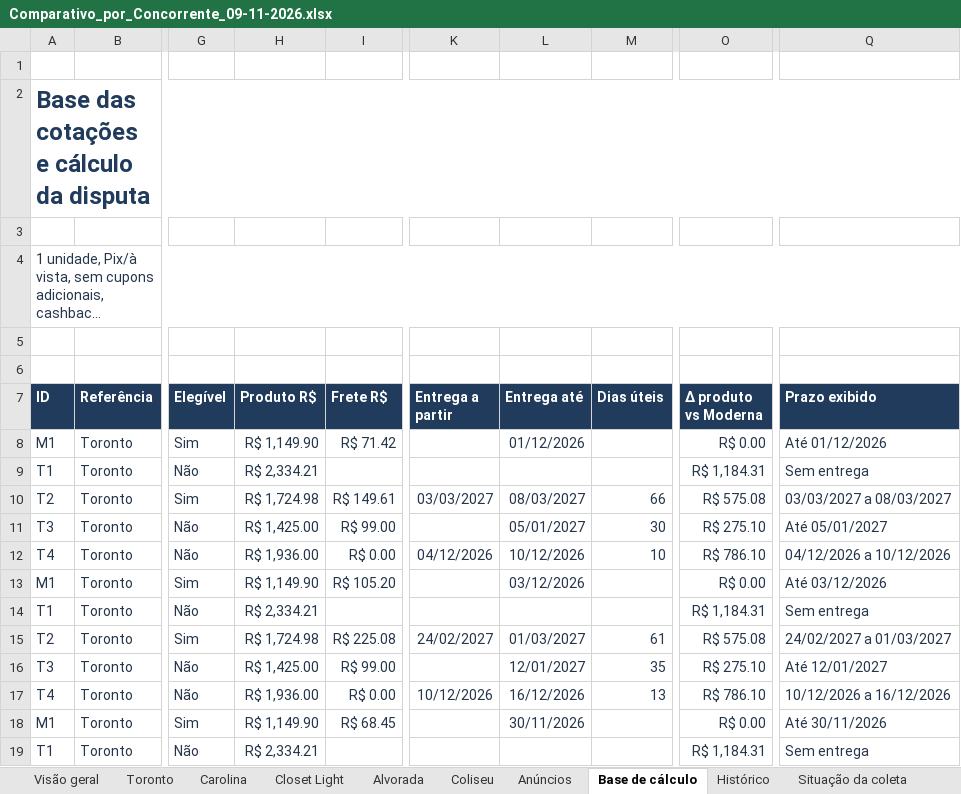
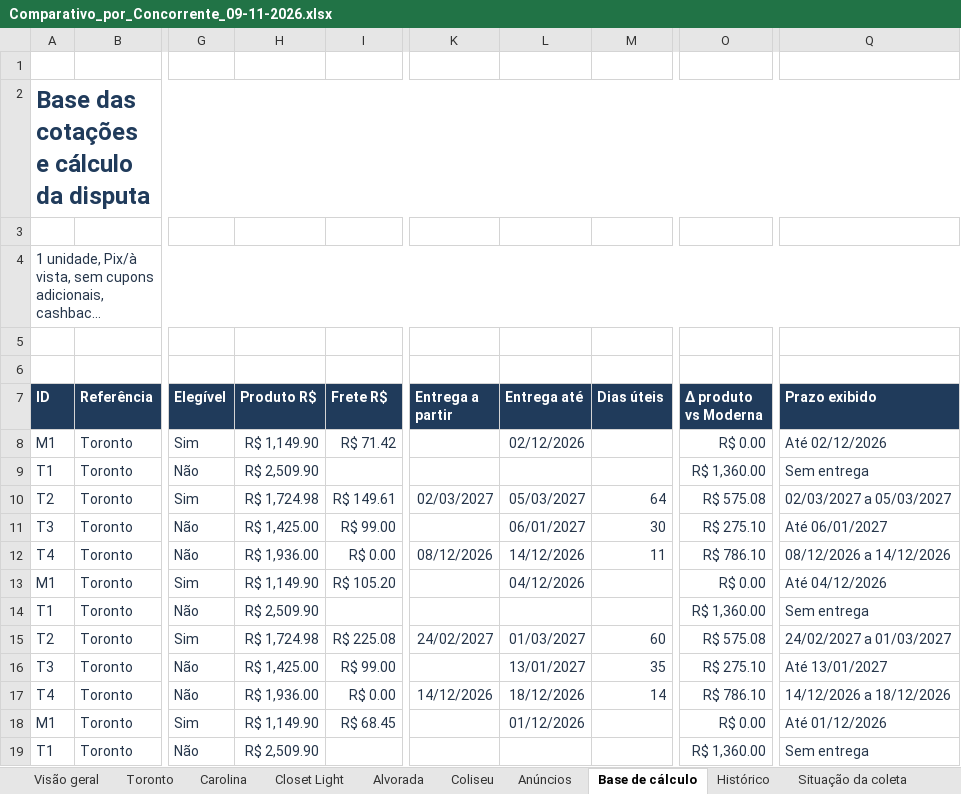
Before and after one commit to modernaamobilia/monitoramento-concorrencia-moderna, an Excel workbook: Comparativo_por_Concorrente_09-11-2026.xlsx, sheet Base de cálculo, drawn as a sheet; only a part is shown, gaps mark what is left out; long unchanged cells end in …; values as stored, in another font and other column widths than the file's, no borders; table styles not drawn; the diff covers the shown part only; the diff names each change by its address in the sheet, - before the commit and + after, or states it on an @@ line.

```diff
--- a/Comparativo_por_Concorrente_09-11-2026.xlsx (sheet Base de cálculo)
+++ b/Comparativo_por_Concorrente_09-11-2026.xlsx (sheet Base de cálculo)
-L8 (Entrega até): 01/12/2026
+L8 (Entrega até): 02/12/2026
-Q8 (Prazo exibido): Até 01/12/2026
+Q8 (Prazo exibido): Até 02/12/2026
-H9 (Produto R$): R$ 2,334.21
+H9 (Produto R$): R$ 2,509.90
-O9 (Δ produto vs Moderna): R$ 1,184.31
+O9 (Δ produto vs Moderna): R$ 1,360.00
-K10 (Entrega a partir): 03/03/2027
+K10 (Entrega a partir): 02/03/2027
-L10 (Entrega até): 08/03/2027
+L10 (Entrega até): 05/03/2027
-M10 (Dias úteis): 66
+M10 (Dias úteis): 64
-Q10 (Prazo exibido): 03/03/2027 a 08/03/2027
+Q10 (Prazo exibido): 02/03/2027 a 05/03/2027
-L11 (Entrega até): 05/01/2027
+L11 (Entrega até): 06/01/2027
-Q11 (Prazo exibido): Até 05/01/2027
+Q11 (Prazo exibido): Até 06/01/2027
-K12 (Entrega a partir): 04/12/2026
+K12 (Entrega a partir): 08/12/2026
-L12 (Entrega até): 10/12/2026
+L12 (Entrega até): 14/12/2026
-M12 (Dias úteis): 10
+M12 (Dias úteis): 11
-Q12 (Prazo exibido): 04/12/2026 a 10/12/2026
+Q12 (Prazo exibido): 08/12/2026 a 14/12/2026
-L13 (Entrega até): 03/12/2026
+L13 (Entrega até): 04/12/2026
-Q13 (Prazo exibido): Até 03/12/2026
+Q13 (Prazo exibido): Até 04/12/2026
-H14 (Produto R$): R$ 2,334.21
+H14 (Produto R$): R$ 2,509.90
-O14 (Δ produto vs Moderna): R$ 1,184.31
+O14 (Δ produto vs Moderna): R$ 1,360.00
-M15 (Dias úteis): 61
+M15 (Dias úteis): 60
-L16 (Entrega até): 12/01/2027
+L16 (Entrega até): 13/01/2027
-Q16 (Prazo exibido): Até 12/01/2027
+Q16 (Prazo exibido): Até 13/01/2027
-K17 (Entrega a partir): 10/12/2026
+K17 (Entrega a partir): 14/12/2026
-L17 (Entrega até): 16/12/2026
+L17 (Entrega até): 18/12/2026
-M17 (Dias úteis): 13
+M17 (Dias úteis): 14
-Q17 (Prazo exibido): 10/12/2026 a 16/12/2026
+Q17 (Prazo exibido): 14/12/2026 a 18/12/2026
-L18 (Entrega até): 30/11/2026
+L18 (Entrega até): 01/12/2026
-Q18 (Prazo exibido): Até 30/11/2026
+Q18 (Prazo exibido): Até 01/12/2026
-H19 (Produto R$): R$ 2,334.21
+H19 (Produto R$): R$ 2,509.90
-O19 (Δ produto vs Moderna): R$ 1,184.31
+O19 (Δ produto vs Moderna): R$ 1,360.00
```
Also changed, not shown: 548 edited cells elsewhere in this sheet, sheet Histórico, sheet Situação da coleta, sheet Coliseu, sheet Carolina, sheet Toronto, sheet Alvorada, 3 more sheets, 6 other files.
